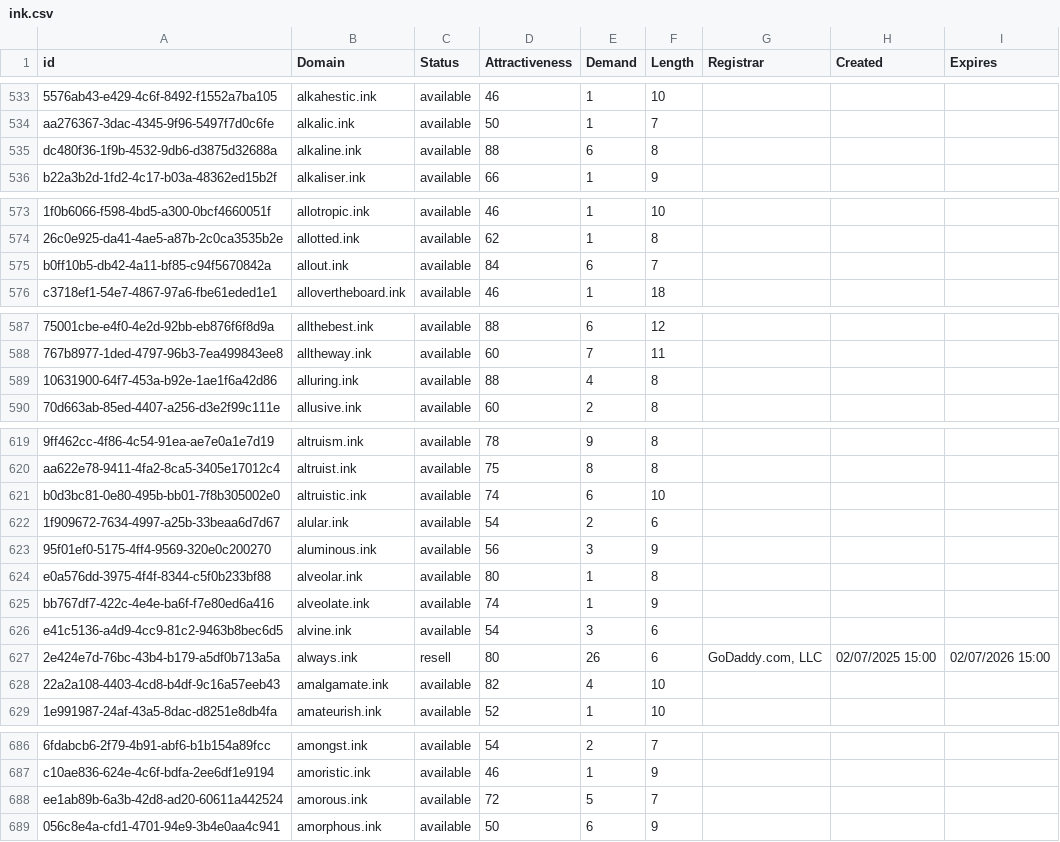
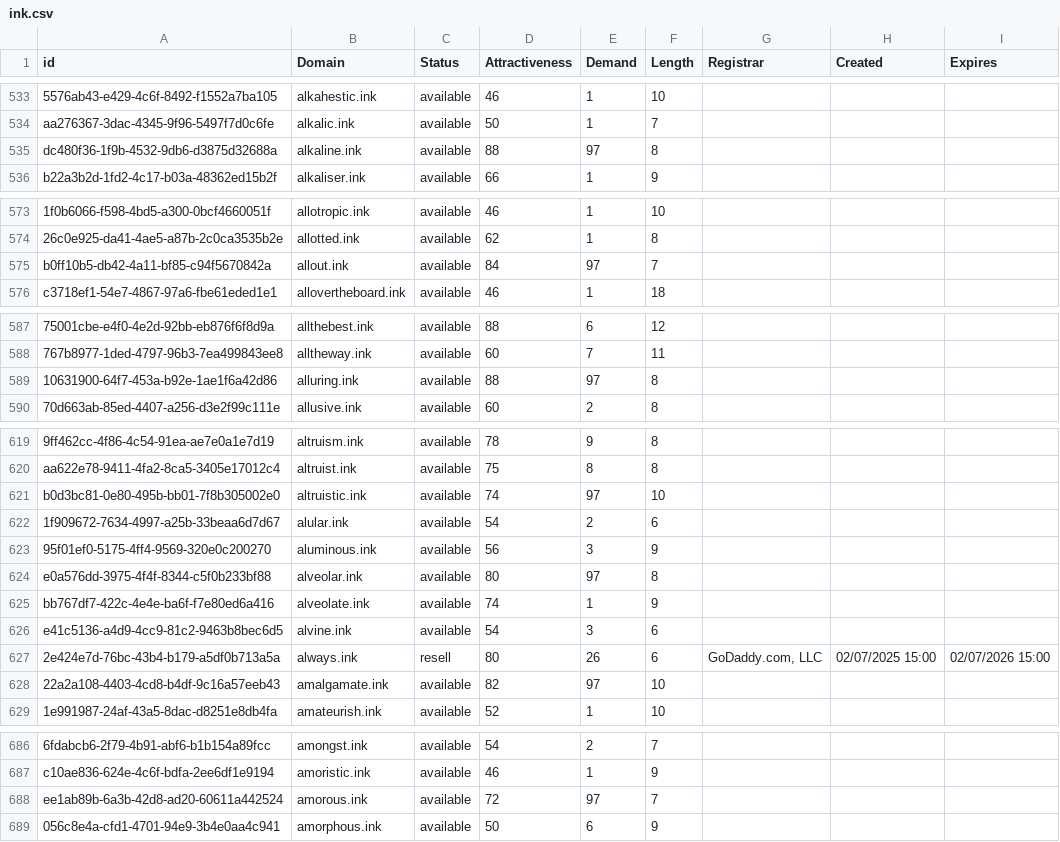
Before and after one commit to UniqueDomains/ink-oneword-domains, a CSV file: ink.csv, drawn as a sheet; only a part is shown, gaps mark what is left out; the diff covers the shown part only; the diff names each change by its address in the sheet, - before the commit and + after, or states it on an @@ line.

```diff
--- a/ink.csv
+++ b/ink.csv
-E535 (Demand): 6
+E535 (Demand): 97
-E575 (Demand): 6
+E575 (Demand): 97
-E589 (Demand): 4
+E589 (Demand): 97
-E621 (Demand): 6
+E621 (Demand): 97
-E624 (Demand): 1
+E624 (Demand): 97
-E628 (Demand): 4
+E628 (Demand): 97
-E688 (Demand): 5
+E688 (Demand): 97
```
Also changed, not shown: 30 edited cells elsewhere in this file, 1 other file.
